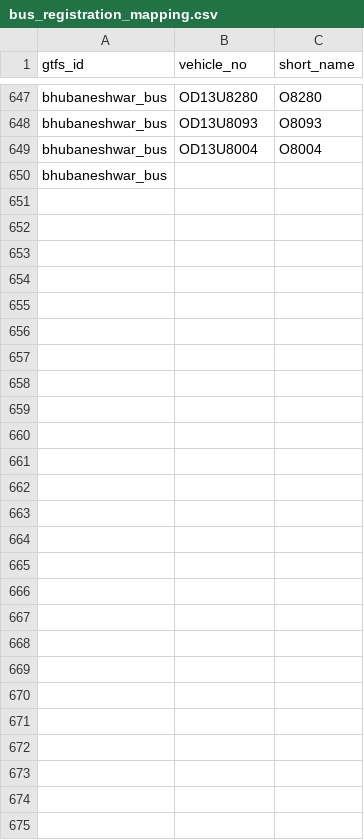
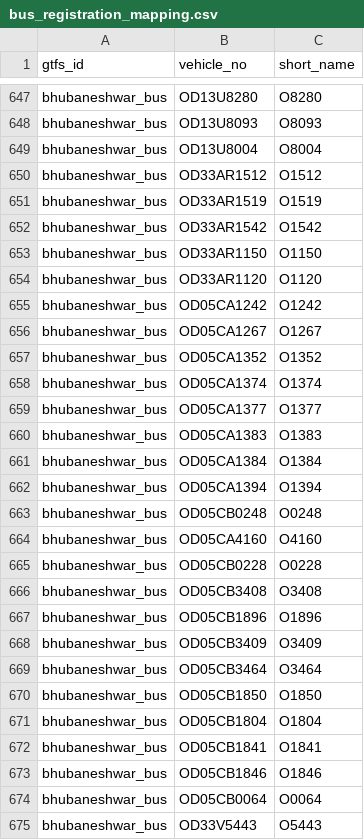
Before and after one commit to nammayatri/gtfs-inmemory-server-rust, a CSV file: assets/bus_registration_mapping.csv, drawn as a sheet; only a part is shown, gaps mark what is left out.

Commit message:
updated_bus_fleet_bbsr

```diff
--- a/assets/bus_registration_mapping.csv
+++ b/assets/bus_registration_mapping.csv
@@ -649,2 +649,27 @@ bhubaneshwar_bus,OD13U8093,O8093
 bhubaneshwar_bus,OD13U8004,O8004
-bhubaneshwar_bus,
+bhubaneshwar_bus,OD33AR1512,O1512
+bhubaneshwar_bus,OD33AR1519,O1519
+bhubaneshwar_bus,OD33AR1542,O1542
+bhubaneshwar_bus,OD33AR1150,O1150
+bhubaneshwar_bus,OD33AR1120,O1120
+bhubaneshwar_bus,OD05CA1242,O1242
+bhubaneshwar_bus,OD05CA1267,O1267
+bhubaneshwar_bus,OD05CA1352,O1352
+bhubaneshwar_bus,OD05CA1374,O1374
+bhubaneshwar_bus,OD05CA1377,O1377
+bhubaneshwar_bus,OD05CA1383,O1383
+bhubaneshwar_bus,OD05CA1384,O1384
+bhubaneshwar_bus,OD05CA1394,O1394
+bhubaneshwar_bus,OD05CB0248,O0248
+bhubaneshwar_bus,OD05CA4160,O4160
+bhubaneshwar_bus,OD05CB0228,O0228
+bhubaneshwar_bus,OD05CB3408,O3408
+bhubaneshwar_bus,OD05CB1896,O1896
+bhubaneshwar_bus,OD05CB3409,O3409
+bhubaneshwar_bus,OD05CB3464,O3464
+bhubaneshwar_bus,OD05CB1850,O1850
+bhubaneshwar_bus,OD05CB1804,O1804
+bhubaneshwar_bus,OD05CB1841,O1841
+bhubaneshwar_bus,OD05CB1846,O1846
+bhubaneshwar_bus,OD05CB0064,O0064
+bhubaneshwar_bus,OD33V5443,O5443
```
